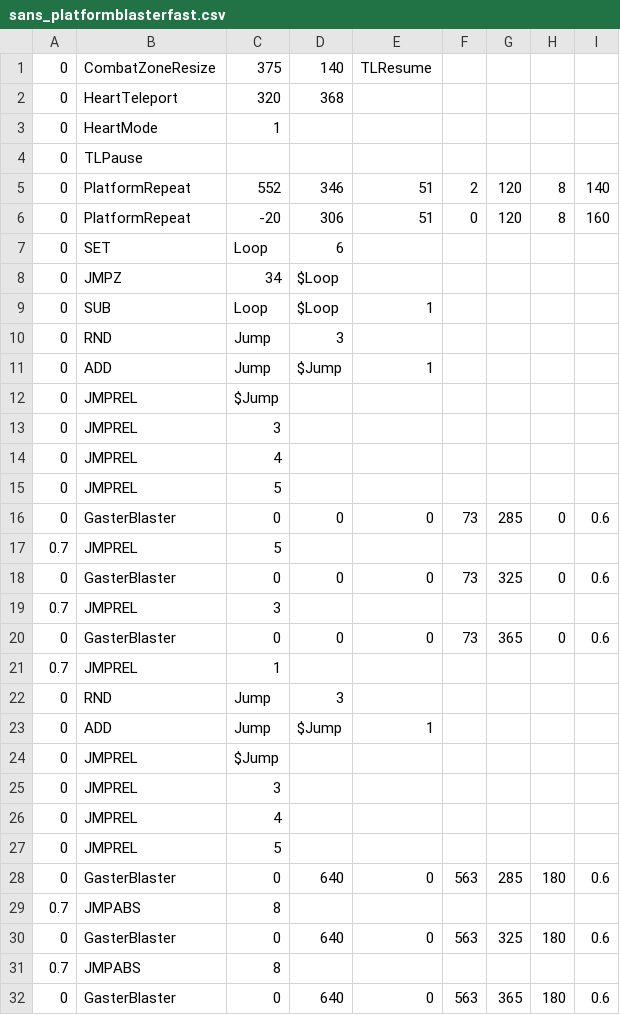
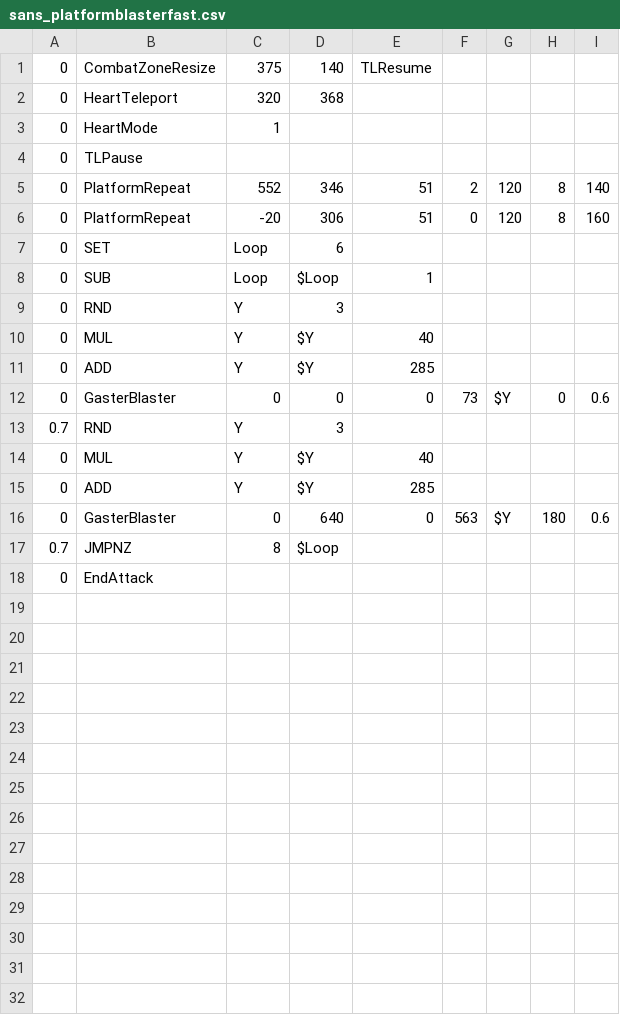
Before and after one commit to DaHappyGamer96/https-badtimesim.github.io, a CSV file: sans/sans_platformblasterfast.csv, drawn as a sheet; only a part is shown; the shorter side is filled out with more unchanged rows; the diff covers the shown part only.

```diff
--- a/sans/sans_platformblasterfast.csv
+++ b/sans/sans_platformblasterfast.csv
@@ -7,26 +7,11 @@
 0,SET,Loop,6,,,,,
-0,JMPZ,34,$Loop,,,,,
 0,SUB,Loop,$Loop,1,,,,
-0,RND,Jump,3,,,,,
-0,ADD,Jump,$Jump,1,,,,
-0,JMPREL,$Jump,,,,,,
-0,JMPREL,3,,,,,,
-0,JMPREL,4,,,,,,
-0,JMPREL,5,,,,,,
-0,GasterBlaster,0,0,0,73,285,0,0.6
-0.7,JMPREL,5,,,,,,
-0,GasterBlaster,0,0,0,73,325,0,0.6
-0.7,JMPREL,3,,,,,,
-0,GasterBlaster,0,0,0,73,365,0,0.6
-0.7,JMPREL,1,,,,,,
-0,RND,Jump,3,,,,,
-0,ADD,Jump,$Jump,1,,,,
-0,JMPREL,$Jump,,,,,,
-0,JMPREL,3,,,,,,
-0,JMPREL,4,,,,,,
-0,JMPREL,5,,,,,,
-0,GasterBlaster,0,640,0,563,285,180,0.6
-0.7,JMPABS,8,,,,,,
-0,GasterBlaster,0,640,0,563,325,180,0.6
-0.7,JMPABS,8,,,,,,
-0,GasterBlaster,0,640,0,563,365,180,0.6
+0,RND,Y,3,,,,,
+0,MUL,Y,$Y,40,,,,
+0,ADD,Y,$Y,285,,,,
+0,GasterBlaster,0,0,0,73,$Y,0,0.6
+0.7,RND,Y,3,,,,,
+0,MUL,Y,$Y,40,,,,
+0,ADD,Y,$Y,285,,,,
+0,GasterBlaster,0,640,0,563,$Y,180,0.6
+0.7,JMPNZ,8,$Loop,,,,,
```
Also changed, not shown: 1 removed row elsewhere in this file, sans/sans_platformblaster.csv, 11 other files.
